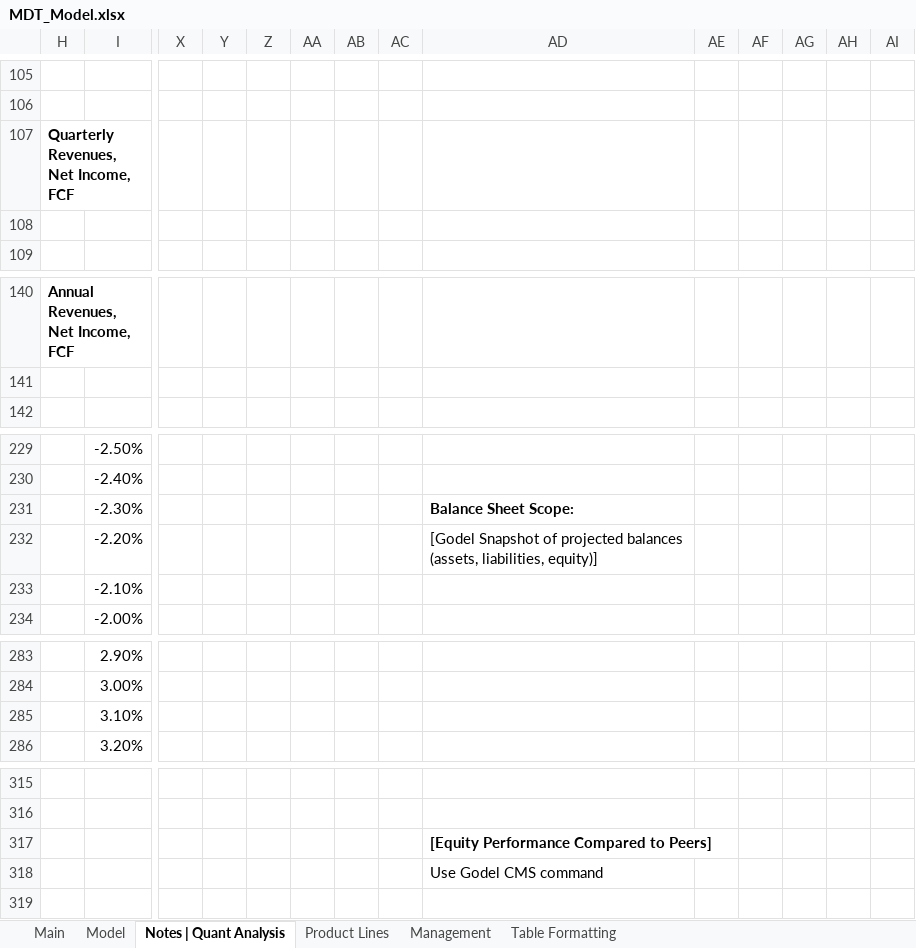
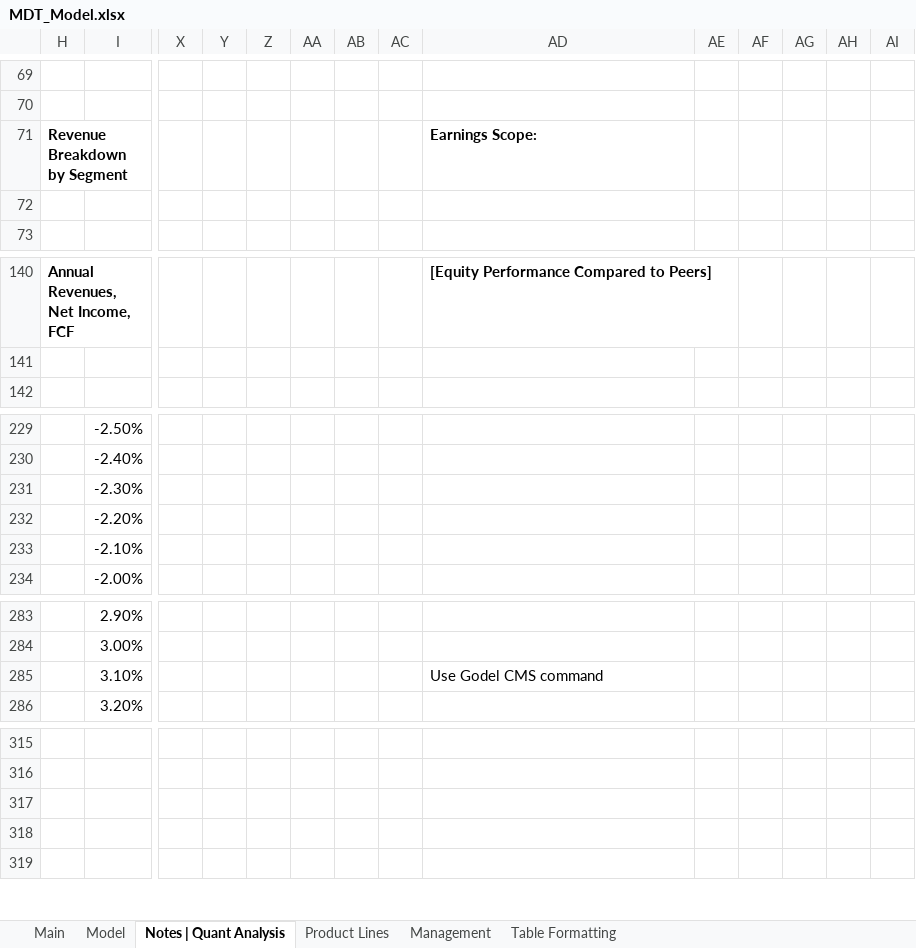
Before and after one commit to Jacob-Herrick/Finished-Equity-Research-Models, an Excel workbook: MDT_Model.xlsx, sheet Notes | Quant Analysis, drawn as a sheet; only a part is shown, gaps mark what is left out; values as stored, in another font and other column widths than the file's, no borders; charts and pictures not drawn; removed rows and columns are numbered as before the commit, all else as after; rows hold the shown columns only; the diff covers the shown part only; the diff names each change by its address in the sheet, - before the commit and + after, or states it on an @@ line.

```diff
--- a/MDT_Model.xlsx (sheet Notes | Quant Analysis)
+++ b/MDT_Model.xlsx (sheet Notes | Quant Analysis)
-row 107: Quarterly Revenues, Net Income, FCF
+row 71: Revenue Breakdown by Segment |  |  |  |  |  |  |  | Earnings Scope:
-AD140: (empty)
+AD140: [Equity Performance Compared to Peers]
-AD231: Balance Sheet Scope:
+AD231: (empty)
-AD232: [Godel Snapshot of projected balances (assets, liabilities, equity)]
+AD232: (empty)
-AD285: (empty)
+AD285: Use Godel CMS command
-AD317: [Equity Performance Compared to Peers]
+AD317: (empty)
-AD318: Use Godel CMS command
+AD318: (empty)
```
Also changed, not shown: 34 added rows, 34 removed rows, 4 moved rows and 2 edited cells elsewhere in this sheet, sheet Model, formulas that keep their value, charts or pictures, GEV_Model.xlsx, NARI_Model.xlsx, 5 other files.
